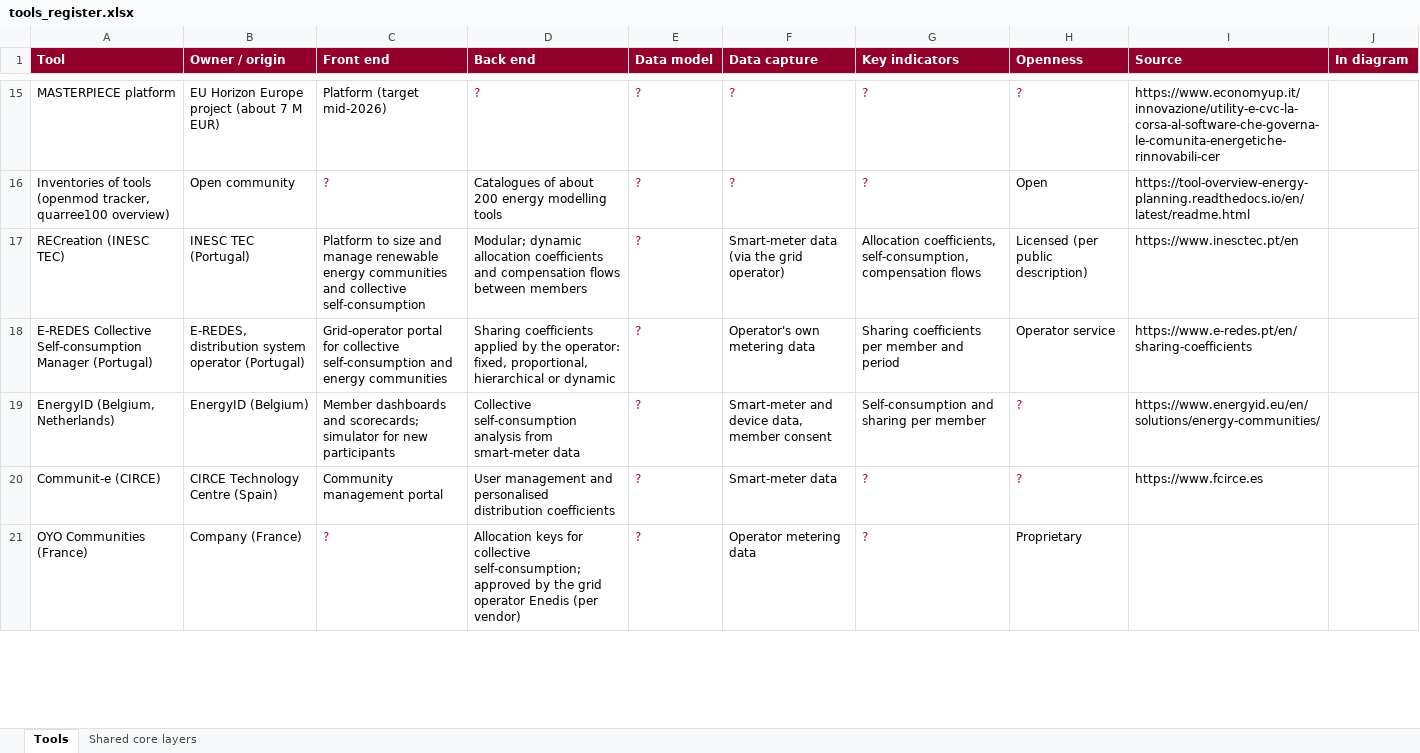
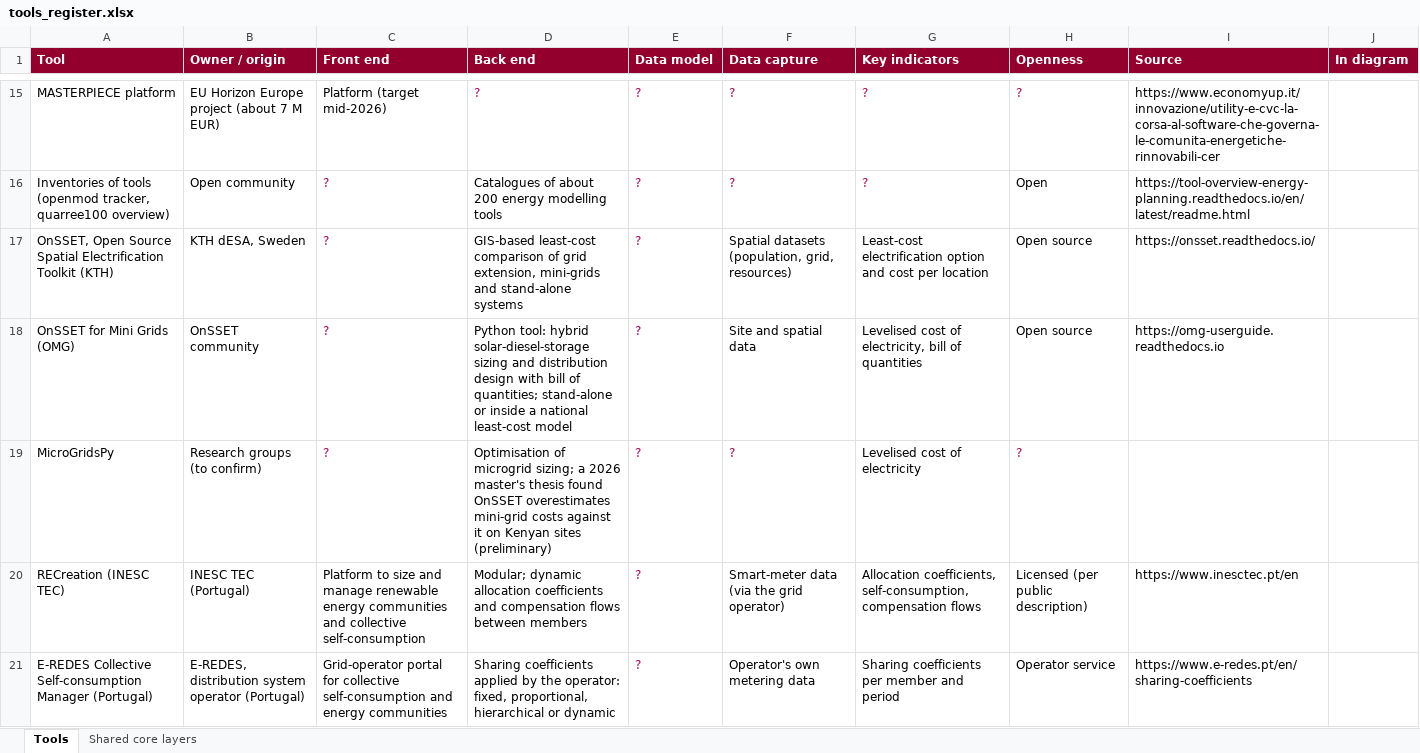
Before and after one commit to ogavalda/alliance-pitch, an Excel workbook: tools_register.xlsx, sheet Tools, drawn as a sheet; only a part is shown, gaps mark what is left out; the shorter side is filled out with more unchanged rows; values as stored, in another font and other column widths than the file's, no borders; the diff names each change by its address in the sheet, - before the commit and + after, or states it on an @@ line.

```diff
--- a/tools_register.xlsx (sheet Tools)
+++ b/tools_register.xlsx (sheet Tools)
+row 17: OnSSET, Open Source Spatial Electrification Toolkit (KTH) | KTH dESA, Sweden | ? | GIS-based least-cost comparison of grid extension, mini-grids and stand-alone systems | ? | Spatial datasets (population, grid, resources) | Least-cost electrification option and cost per location | Open source | https://onsset.readthedocs.io/
+row 18: OnSSET for Mini Grids (OMG) | OnSSET community | ? | Python tool: hybrid solar-diesel-storage sizing and distribution design with bill of quantities; stand-alone or inside a national least-cost model | ? | Site and spatial data | Levelised cost of electricity, bill of quantities | Open source | https://omg-userguide.readthedocs.io
+row 19: MicroGridsPy | Research groups (to confirm) | ? | Optimisation of microgrid sizing; a 2026 master's thesis found OnSSET overestimates mini-grid costs against it on Kenyan sites (preliminary) | ? | ? | Levelised cost of electricity | ?
```
Also changed, not shown: 9 other files.
